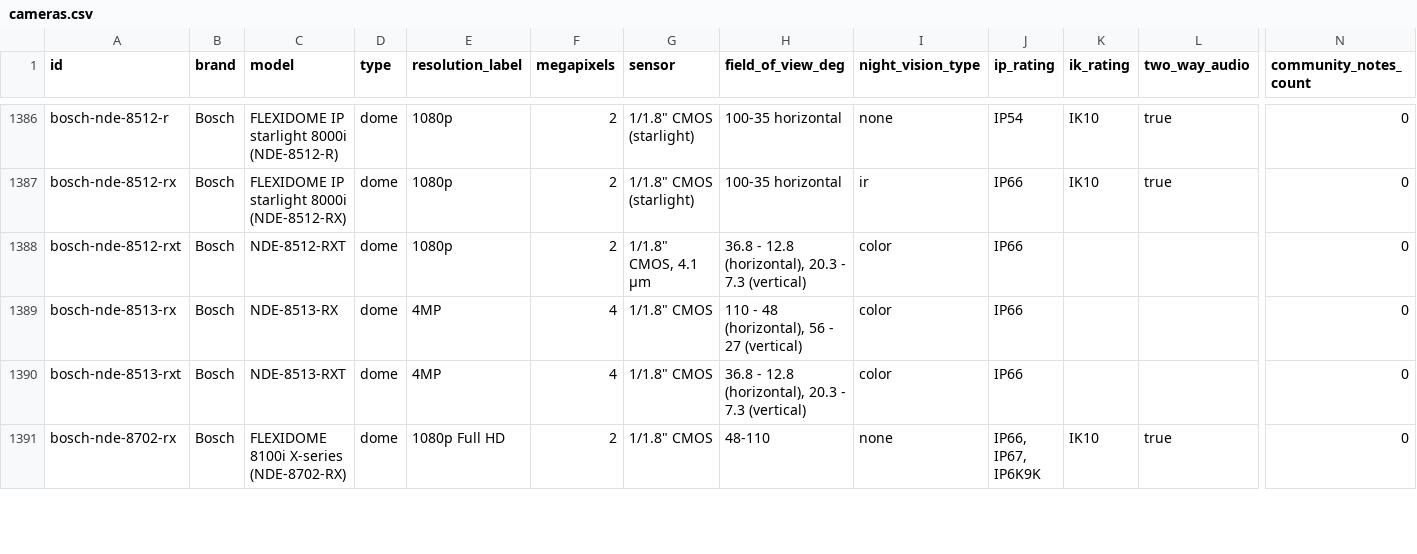
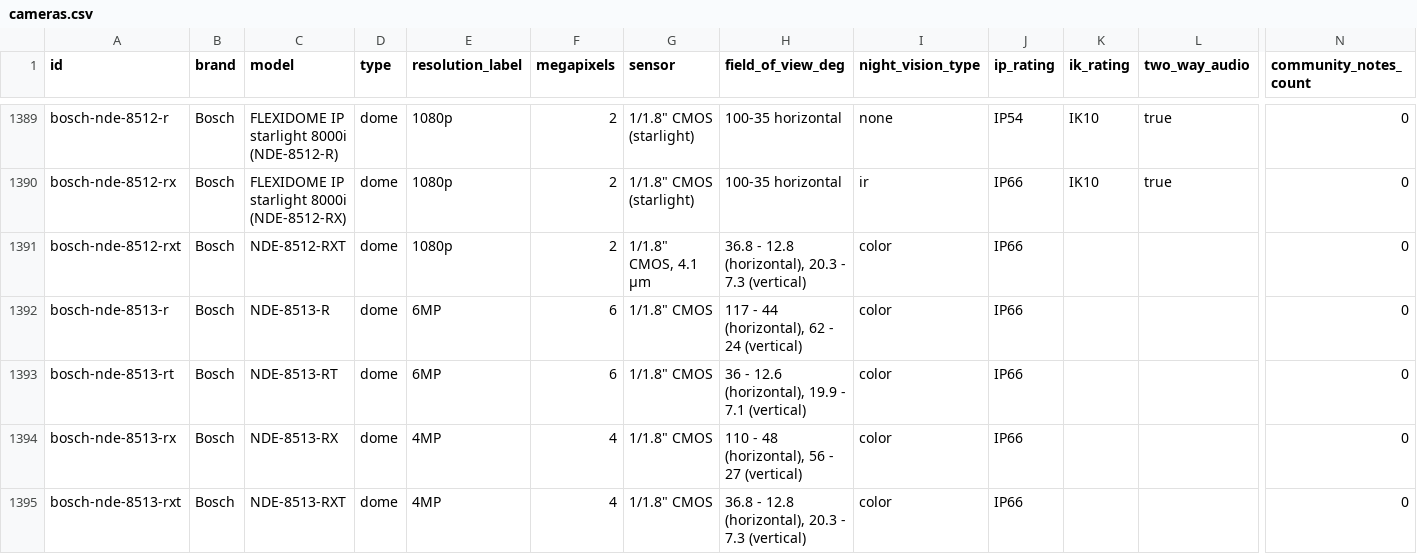
Before and after one commit to ch-bas/cctv-camera-database, a CSV file: data/cameras.csv, drawn as a sheet; only a part is shown, gaps mark what is left out; the shorter side is filled out with more unchanged rows; rows hold the shown columns only; the diff covers the shown part only; the diff names each change by its address in the sheet, - before the commit and + after, or states it on an @@ line.

Commit message:
data: Bosch batch-3 (+11 FLEXIDOME starlight 8000i NDE-85xx) + NDS-F360LE weight

```diff
--- a/data/cameras.csv
+++ b/data/cameras.csv
+row 1392: bosch-nde-8513-r | Bosch | NDE-8513-R | dome | 6MP | 6 | 1/1.8" CMOS | 117 - 44 (horizontal), 62 - 24 (vertical) | color | IP66 |  |  | 0
+row 1393: bosch-nde-8513-rt | Bosch | NDE-8513-RT | dome | 6MP | 6 | 1/1.8" CMOS | 36 - 12.6 (horizontal), 19.9 - 7.1 (vertical) | color | IP66 |  |  | 0
```
Also changed, not shown: 4 added rows elsewhere in this file, 10 other files.
